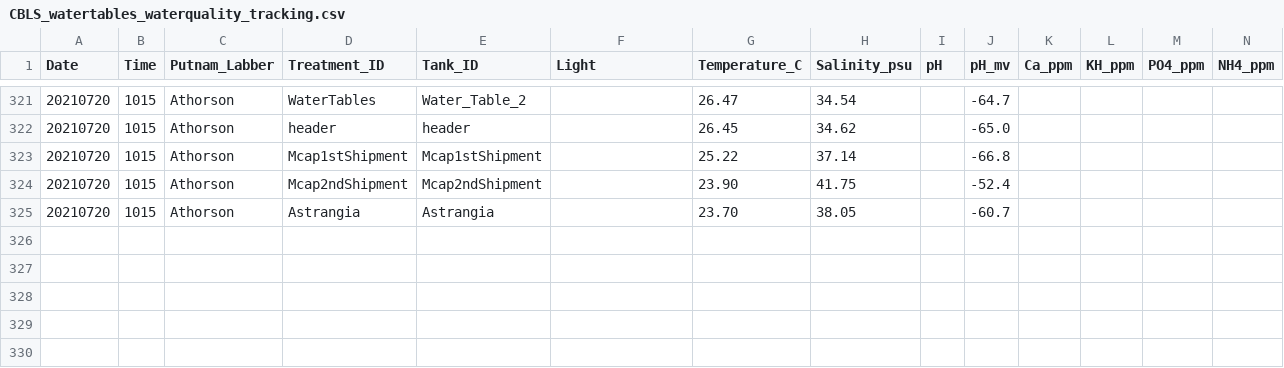
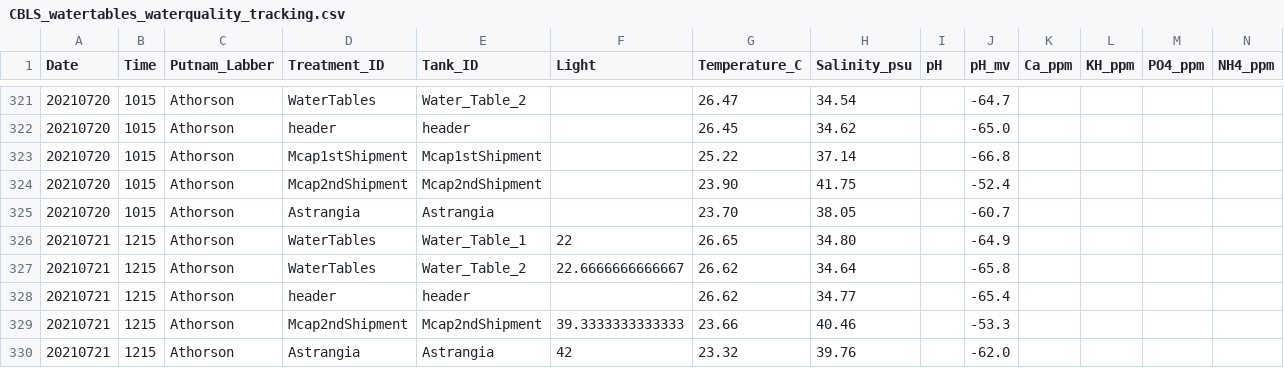
Before and after one commit to Putnam-Lab/Lab_Management, a CSV file: Lab_Resourses/CBLS_Aquarium_WQ_Tracking/CBLS_watertables_waterquality_tracking.csv, drawn as a sheet; only a part is shown, gaps mark what is left out; rows hold the shown columns only; the diff names each change by its address in the sheet, - before the commit and + after, or states it on an @@ line.

Commit message:
WQ

```diff
--- a/Lab_Resourses/CBLS_Aquarium_WQ_Tracking/CBLS_watertables_waterquality_tracking.csv
+++ b/Lab_Resourses/CBLS_Aquarium_WQ_Tracking/CBLS_watertables_waterquality_tracking.csv
+row 326: 20210721 | 1215 | Athorson | WaterTables | Water_Table_1 | 22 | 26.65 | 34.80 |  | -64.9
+row 327: 20210721 | 1215 | Athorson | WaterTables | Water_Table_2 | 22.6666666666667 | 26.62 | 34.64 |  | -65.8
+row 328: 20210721 | 1215 | Athorson | header | header |  | 26.62 | 34.77 |  | -65.4
+row 329: 20210721 | 1215 | Athorson | Mcap2ndShipment | Mcap2ndShipment | 39.3333333333333 | 23.66 | 40.46 |  | -53.3
+row 330: 20210721 | 1215 | Athorson | Astrangia | Astrangia | 42 | 23.32 | 39.76 |  | -62.0
```
